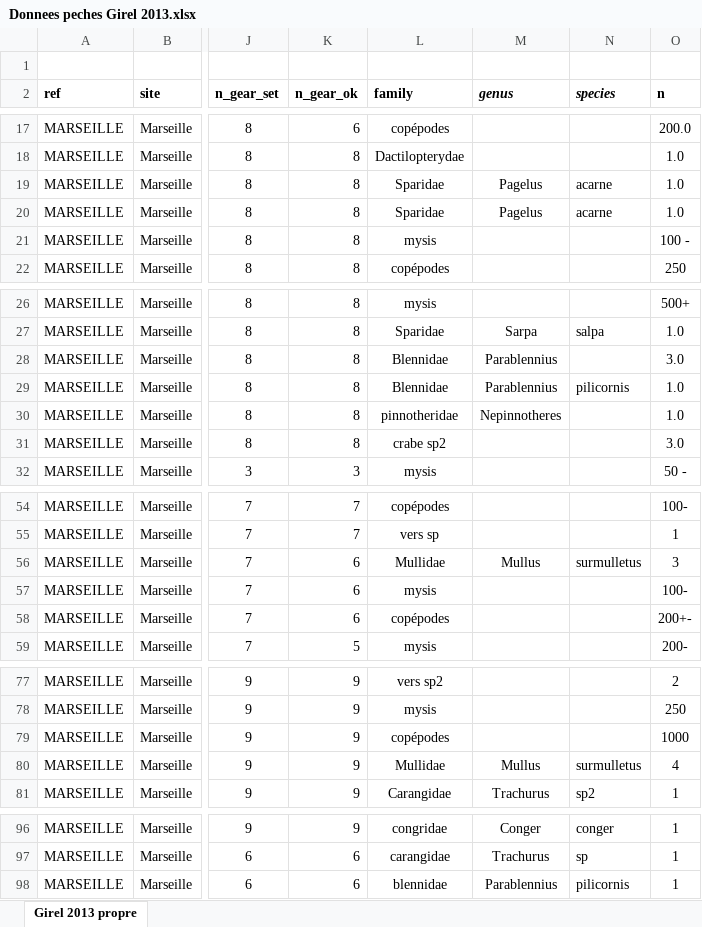
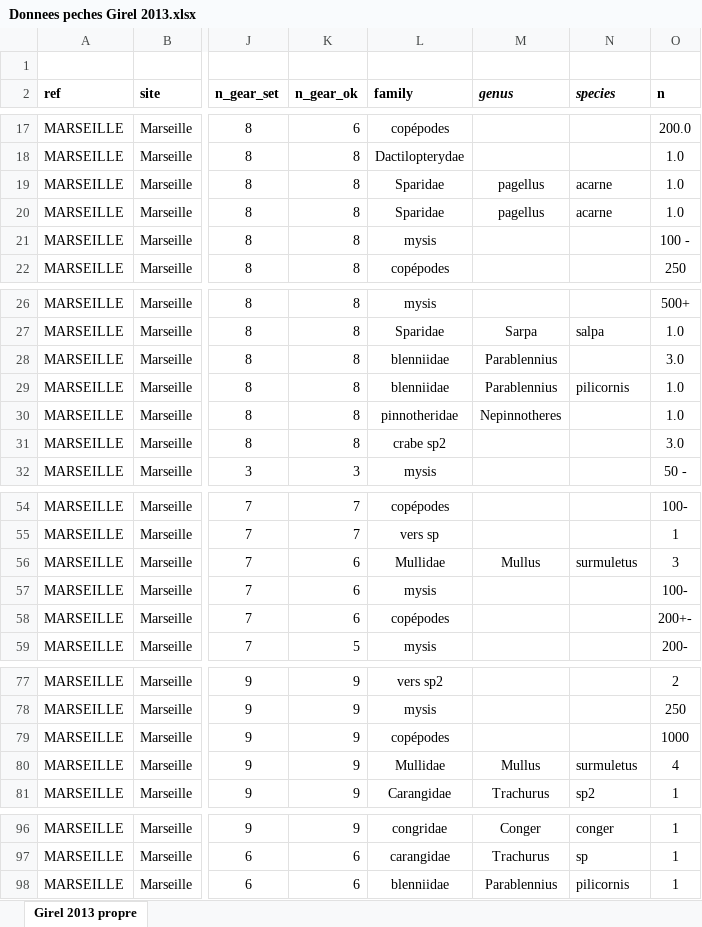
Before and after one commit to jiho/medplanet, an Excel workbook: data/ecocean/Donnees peches Girel 2013.xlsx, sheet Girel 2013 propre, drawn as a sheet; only a part is shown, gaps mark what is left out; values as stored, in another font and other column widths than the file's, no borders; the diff covers the shown part only; the diff names each change by its address in the sheet, - before the commit and + after, or states it on an @@ line.

```diff
--- a/data/ecocean/Donnees peches Girel 2013.xlsx (sheet Girel 2013 propre)
+++ b/data/ecocean/Donnees peches Girel 2013.xlsx (sheet Girel 2013 propre)
-M19:M20 (genus): Pagelus
+M19:M20 (genus): pagellus
-L28:L29 (family): Blennidae
+L28:L29 (family): blenniidae
-N56 (species): surmulletus
+N56 (species): surmuletus
-N80 (species): surmulletus
+N80 (species): surmuletus
-L98 (family): blennidae
+L98 (family): blenniidae
```
Also changed, not shown: 10 edited cells elsewhere in this sheet, data/sublimo/bdd nettoyé 012015.xlsx, 1 other file.
